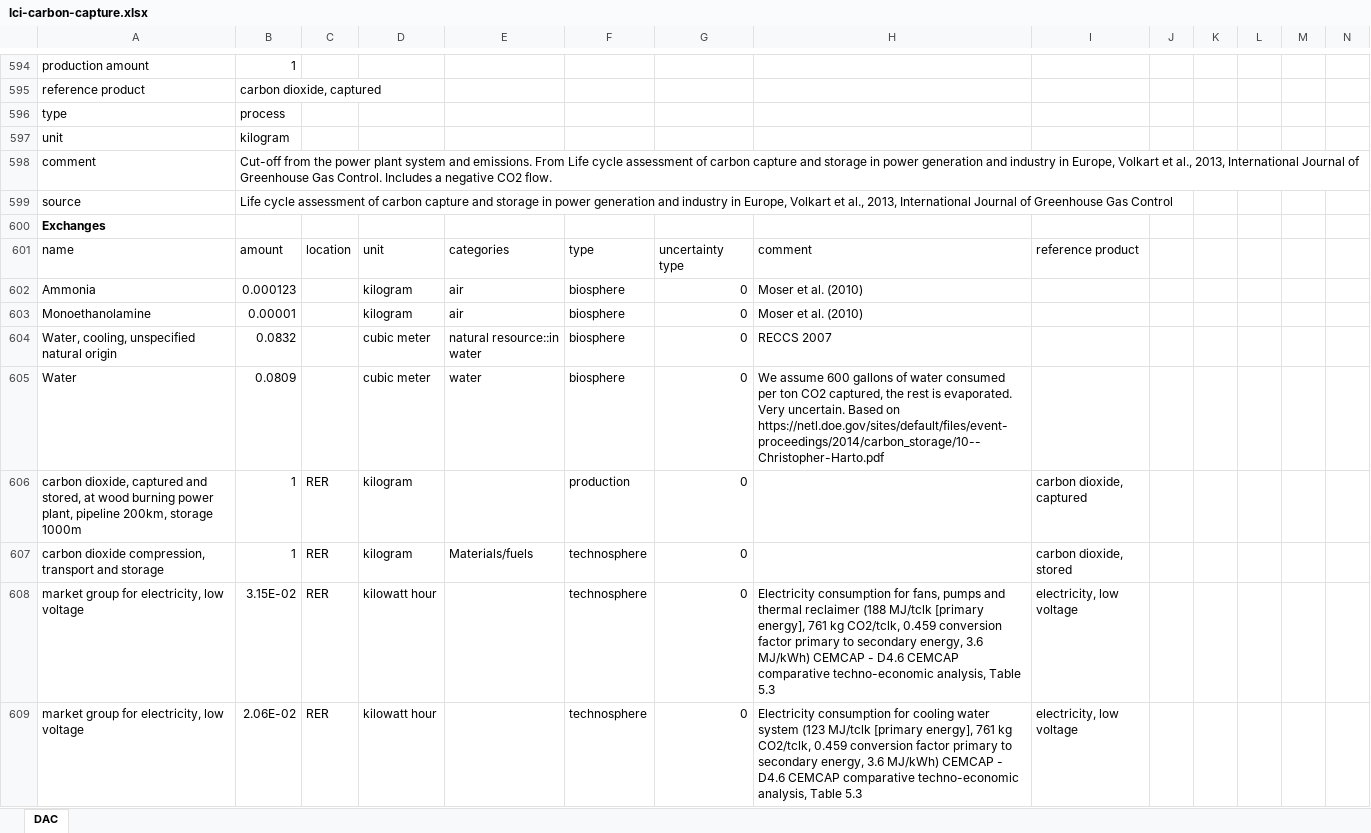
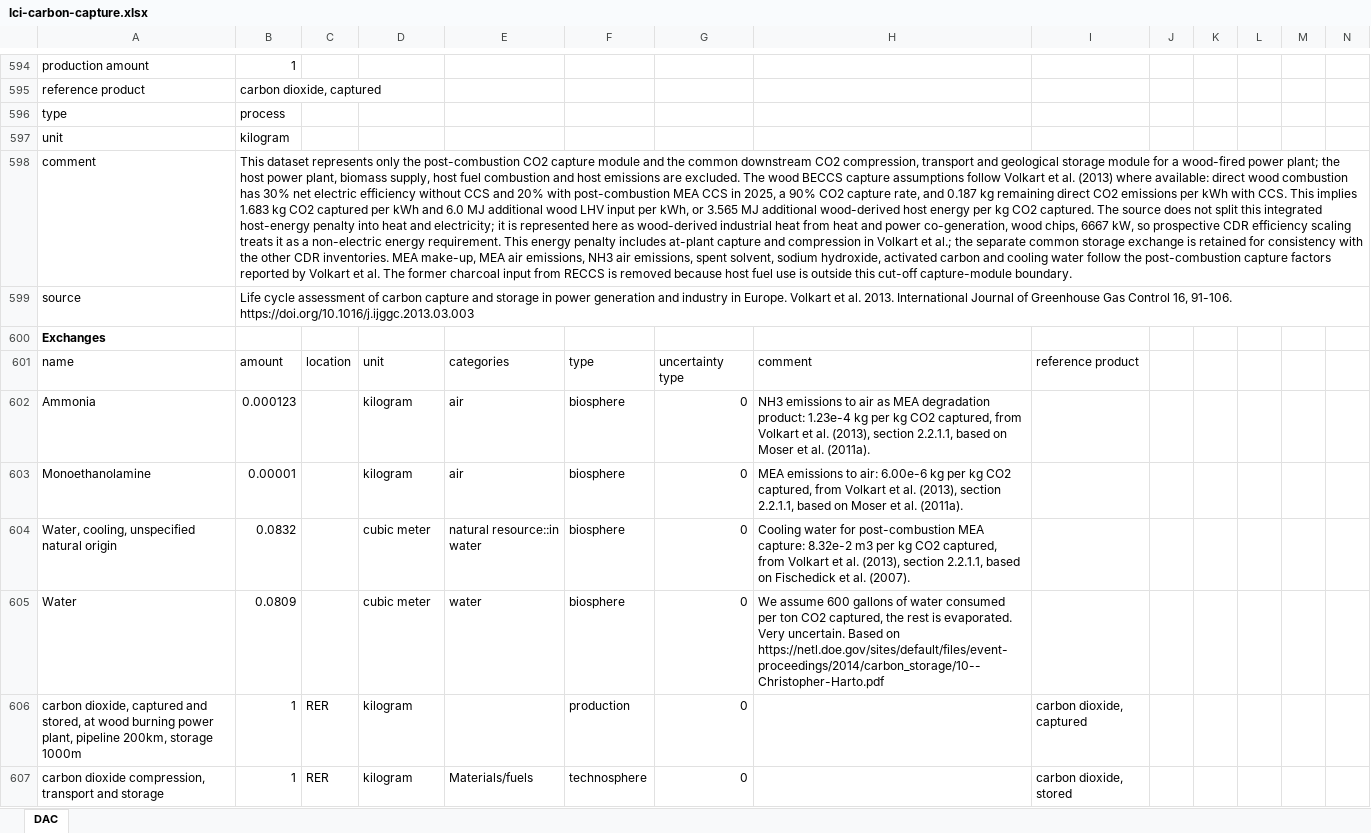
Before and after one commit to polca/premise, an Excel workbook: premise/data/additional_inventories/lci-carbon-capture.xlsx, sheet DAC, drawn as a sheet; only a part is shown, gaps mark what is left out; values as stored, in another font and other column widths than the file's, no borders; removed rows and columns are numbered as before the commit, all else as after; rows hold the shown columns only; the diff covers the shown part only; the diff names each change by its address in the sheet, - before the commit and + after, or states it on an @@ line.

Commit message:
Harmonize CDR capture inventory assumptions
Update the carbon capture source inventory for the CDR datasets using source-specific assumptions. The wood BECCS inventory now uses Volkart et al. 2013 for the integrated wood-combustion host-energy penalty and post-combustion MEA material factors, while keeping the common downstream compression, transport and storage exchange for consistency. The biomethane SMR capture inventory now normalizes the Antonini et al. SI LCA workbook to an incremental MDEA electricity penalty and removes the unsupported biomethane heat placeholder.

Add regression tests that read the source workbook and assert the wood BECCS, biomethane SMR, and fermentation capture assumptions.

```diff
--- a/premise/data/additional_inventories/lci-carbon-capture.xlsx (sheet DAC)
+++ b/premise/data/additional_inventories/lci-carbon-capture.xlsx (sheet DAC)
-B598: Cut-off from the power plant system and emissions. From Life cycle assessment of carbon capture and storage in power generation and industry in Europe, Volkart et al., 2013, International Journal of Greenhouse Gas Control. Includes a negative CO2 flow.
+B598: This dataset represents only the post-combustion CO2 capture module and the common downstream CO2 compression, transport and geological storage module for a wood-fired power plant; the host power plant, biomass supply, host fuel combustion and host emissions are excluded. The wood BECCS capture assumptions follow Volkart et al. (2013) where available: direct wood combustion has 30% net electric efficiency without CCS and 20% with post-combustion MEA CCS in 2025, a 90% CO2 capture rate, and 0.187 kg remaining direct CO2 emissions per kWh with CCS. This implies 1.683 kg CO2 captured per kWh and 6.0 MJ additional wood LHV input per kWh, or 3.565 MJ additional wood-derived host energy per kg CO2 captured. The source does not split this integrated host-energy penalty into heat and electricity; it is represented here as wood-derived industrial heat from heat and power co-generation, wood chips, 6667 kW, so prospective CDR efficiency scaling treats it as a non-electric energy requirement. This energy penalty includes at-plant capture and compression in Volkart et al.; the separate common storage exchange is retained for consistency with the other CDR inventories. MEA make-up, MEA air emissions, NH3 air emissions, spent solvent, sodium hydroxide, activated carbon and cooling water follow the post-combustion capture factors reported by Volkart et al. The former charcoal input from RECCS is removed because host fuel use is outside this cut-off capture-module boundary.
-B599: …industry in Europe, Volkart et al., 2013, International Journal of Greenhouse Gas Control
+B599: …industry in Europe. Volkart et al. 2013. International Journal of Greenhouse Gas Control 16, 91-106. https://doi.org/10.1016/j.ijggc.2013.03.003
-H602: Moser et al. (2010)
+H602: NH3 emissions to air as MEA degradation product: 1.23e-4 kg per kg CO2 captured, from Volkart et al. (2013), section 2.2.1.1, based on Moser et al. (2011a).
-H603: Moser et al. (2010)
+H603: MEA emissions to air: 6.00e-6 kg per kg CO2 captured, from Volkart et al. (2013), section 2.2.1.1, based on Moser et al. (2011a).
-H604: RECCS 2007
+H604: Cooling water for post-combustion MEA capture: 8.32e-2 m3 per kg CO2 captured, from Volkart et al. (2013), section 2.2.1.1, based on Fischedick et al. (2007).
-row 608: market group for electricity, low voltage | 3.15E-02 | RER | kilowatt hour |  | technosphere | 0 | Electricity consumption for fans, pumps and thermal reclaimer (188 MJ/tclk [primary energy], 761 kg CO2/tclk, 0.459 conversion factor primary to secondary energy, 3.6 MJ/kWh) CEMCAP - D4.6 CEMCAP comparative techno-economic analysis, Table 5.3 | electricity, low voltage
-row 609: market group for electricity, low voltage | 2.06E-02 | RER | kilowatt hour |  | technosphere | 0 | Electricity consumption for cooling water system (123 MJ/tclk [primary energy], 761 kg CO2/tclk, 0.459 conversion factor primary to secondary energy, 3.6 MJ/kWh) CEMCAP - D4.6 CEMCAP comparative techno-economic analysis, Table 5.3 | electricity, low voltage
```
Also changed, not shown: 3 added rows, 6 removed rows and 18 edited cells elsewhere in this sheet, formulas that keep their value, 1 other file.
